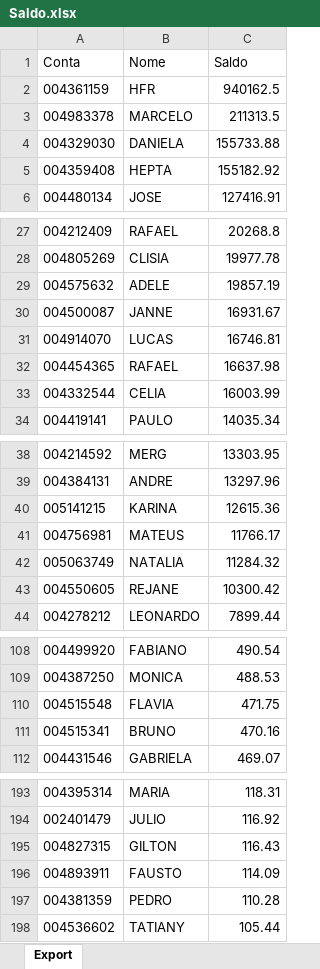
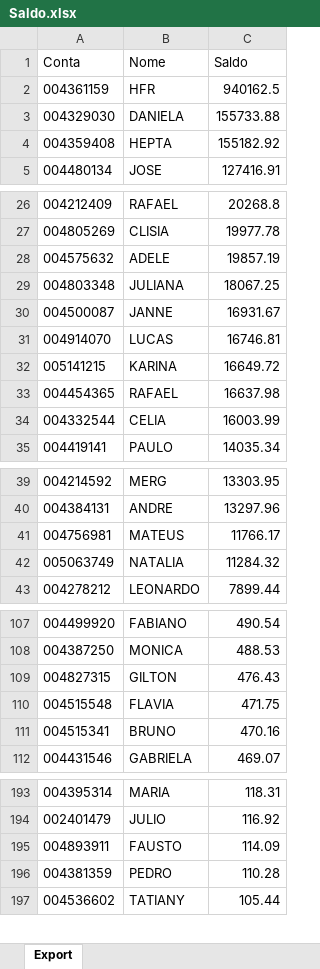
Before and after one commit to lauroteles/app_mesa_de_opera-es_corrigido, an Excel workbook: Saldo.xlsx, sheet Export, drawn as a sheet; only a part is shown, gaps mark what is left out; values as stored, in another font and other column widths than the file's, no borders; removed rows and columns are numbered as before the commit, all else as after; the diff covers the shown part only; the diff names each change by its address in the sheet, - before the commit and + after, or states it on an @@ line.

Commit message:
Add files via upload

```diff
--- a/Saldo.xlsx (sheet Export)
+++ b/Saldo.xlsx (sheet Export)
-row 3: 004983378 | MARCELO | 211313.5
+row 29: 004803348 | JULIANA | 18067.25
+row 32: 005141215 | KARINA | 16649.72
-row 40: 005141215 | KARINA | 12615.36
-row 43: 004550605 | REJANE | 10300.42
+row 109: 004827315 | GILTON | 476.43
-row 195: 004827315 | GILTON | 116.43
```
Also changed, not shown: 1 added row and 1 edited cell elsewhere in this sheet.
